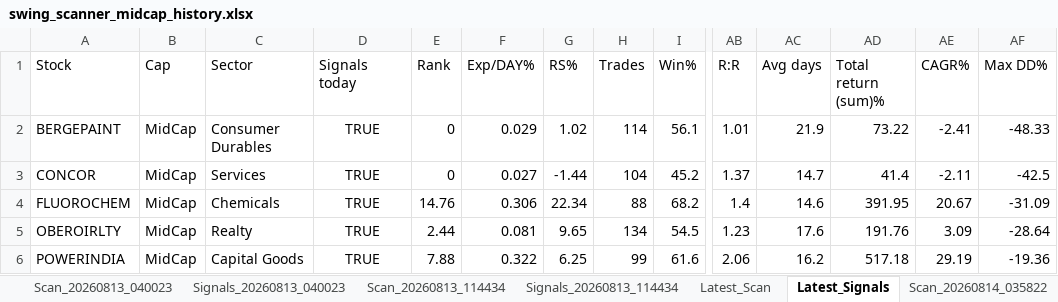
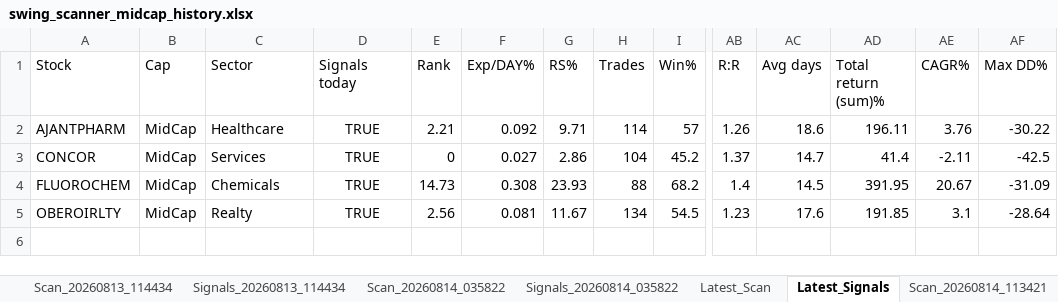
Before and after one commit to PavanSaiNekkala/Swing_Scanner_Latest, an Excel workbook: downloads/history/swing_scanner_midcap_history.xlsx, sheet Latest_Signals, drawn as a sheet; only a part is shown, gaps mark what is left out; values as stored, in another font and other column widths than the file's, no borders; removed rows and columns are numbered as before the commit, all else as after; rows hold the shown columns only; the diff names each change by its address in the sheet, - before the commit and + after, or states it on an @@ line.

```diff
--- a/downloads/history/swing_scanner_midcap_history.xlsx (sheet Latest_Signals)
+++ b/downloads/history/swing_scanner_midcap_history.xlsx (sheet Latest_Signals)
+sheet tab: Scan_20260814_113421
@@ sheet tab order changed: Scan_20260813_114434 | Signals_20260813_114434 | Scan_20260814_035822 | Signals_20260814_035822 | Latest_Scan | Latest_Signals | Scan_20260814_113421 @@
-row 2: BERGEPAINT | MidCap | Consumer Durables | TRUE | 0 | 0.029 | 1.02 | 114 | 56.1 | 1.01 | 21.9 | 73.22 | -2.41 | -48.33
+row 2: AJANTPHARM | MidCap | Healthcare | TRUE | 2.21 | 0.092 | 9.71 | 114 | 57 | 1.26 | 18.6 | 196.11 | 3.76 | -30.22
-G3 (RS%): -1.44
+G3 (RS%): 2.86
-E4 (Rank): 14.76
+E4 (Rank): 14.73
-F4 (Exp/DAY%): 0.306
+F4 (Exp/DAY%): 0.308
-G4 (RS%): 22.34
+G4 (RS%): 23.93
-AC4 (Avg days): 14.6
+AC4 (Avg days): 14.5
-E5 (Rank): 2.44
+E5 (Rank): 2.56
-G5 (RS%): 9.65
+G5 (RS%): 11.67
-AD5 (Total return (sum)%): 191.76
+AD5 (Total return (sum)%): 191.85
-AE5 (CAGR%): 3.09
+AE5 (CAGR%): 3.1
-row 6: POWERINDIA | MidCap | Capital Goods | TRUE | 7.88 | 0.322 | 6.25 | 99 | 61.6 | 2.06 | 16.2 | 517.18 | 29.19 | -19.36
```
Also changed, not shown: sheet Latest_Scan, other sheet tabs.
